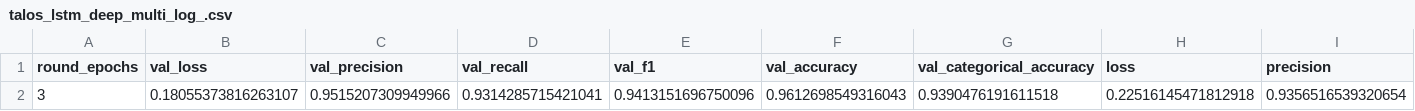
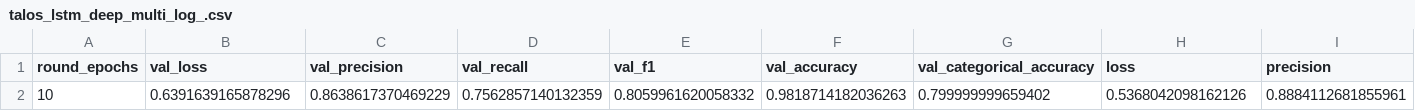
Before and after one commit to markioan/RNNTextAnalytics, a CSV file: data/talos_logs/talos_lstm_deep_multi_log_.csv, drawn as a sheet; only a part is shown; the diff covers the shown part only; the diff names each change by its address in the sheet, - before the commit and + after, or states it on an @@ line.

Commit message:
feat:	Finishes the run with the LSTM multistack model.

```diff
--- a/data/talos_logs/talos_lstm_deep_multi_log_.csv
+++ b/data/talos_logs/talos_lstm_deep_multi_log_.csv
-A2 (round_epochs): 3
+A2 (round_epochs): 10
-B2 (val_loss): 0.18055373816263107
+B2 (val_loss): 0.6391639165878296
-C2 (val_precision): 0.9515207309949966
+C2 (val_precision): 0.8638617370469229
-D2 (val_recall): 0.9314285715421041
+D2 (val_recall): 0.7562857140132359
-E2 (val_f1): 0.9413151696750096
+E2 (val_f1): 0.8059961620058332
-F2 (val_accuracy): 0.9612698549316043
+F2 (val_accuracy): 0.9818714182036263
-G2 (val_categorical_accuracy): 0.9390476191611518
+G2 (val_categorical_accuracy): 0.799999999659402
-H2 (loss): 0.22516145471812918
+H2 (loss): 0.5368042098162126
-I2 (precision): 0.9356516539320654
+I2 (precision): 0.8884112681855961
```
Also changed, not shown: 6 edited cells elsewhere in this file, 1 other file.
